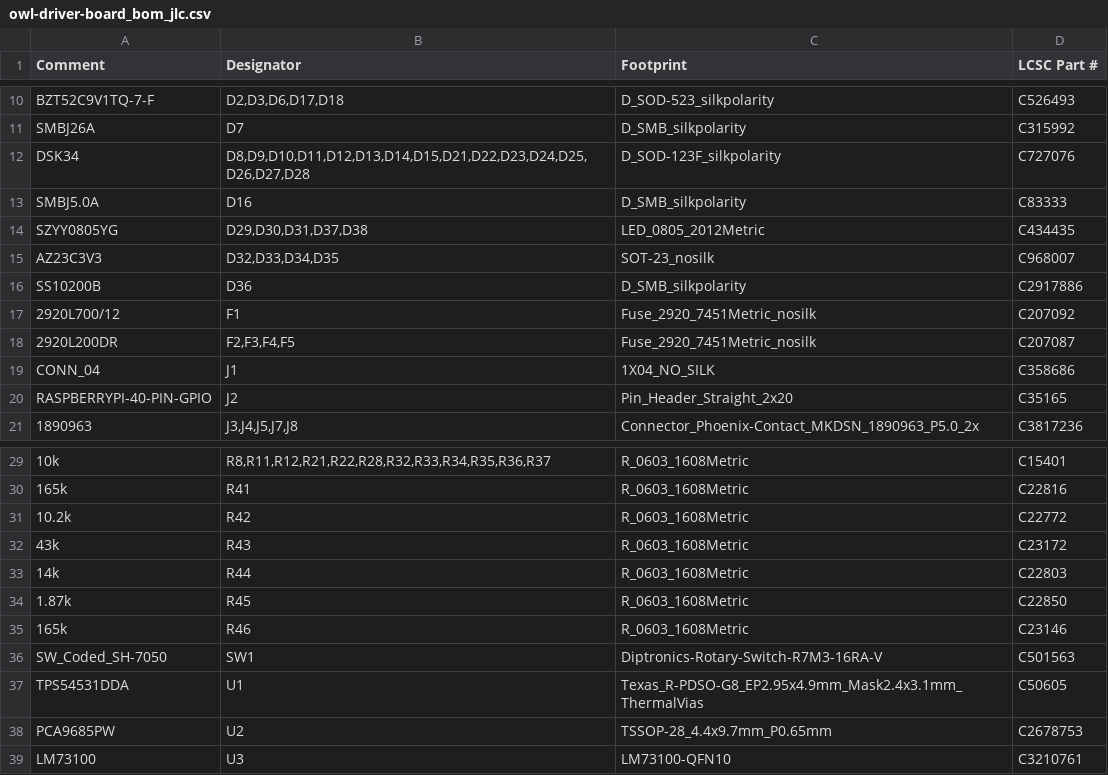
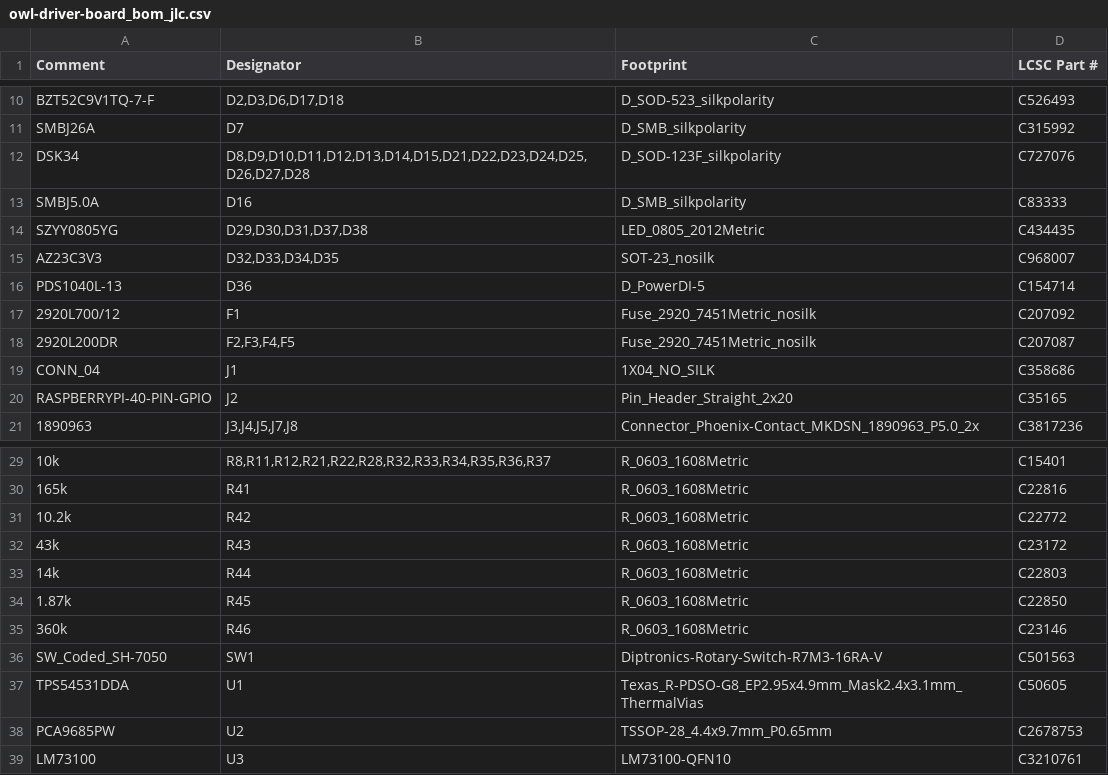
Before and after one commit to geezacoleman/owl-driver-board, a CSV file: pcb/owl-driver-board_bom_jlc.csv, drawn as a sheet; only a part is shown, gaps mark what is left out.

```diff
--- a/pcb/owl-driver-board_bom_jlc.csv
+++ b/pcb/owl-driver-board_bom_jlc.csv
@@ -15,3 +15,3 @@
 "AZ23C3V3","D32,D33,D34,D35","SOT-23_nosilk","C968007"
-"SS10200B","D36","D_SMB_silkpolarity","C2917886"
+"PDS1040L-13","D36","D_PowerDI-5","C154714"
 "2920L700/12","F1","Fuse_2920_7451Metric_nosilk","C207092"
@@ -34,3 +34,3 @@
 "1.87k","R45","R_0603_1608Metric","C22850"
-"165k","R46","R_0603_1608Metric","C23146"
+"360k","R46","R_0603_1608Metric","C23146"
 "SW_Coded_SH-7050","SW1","Diptronics-Rotary-Switch-R7M3-16RA-V","C501563"
```
Also changed, not shown: pcb/owl-driver-board_cpl_jlc.csv, pcb/panel-all-pos.csv, 5 other files.
